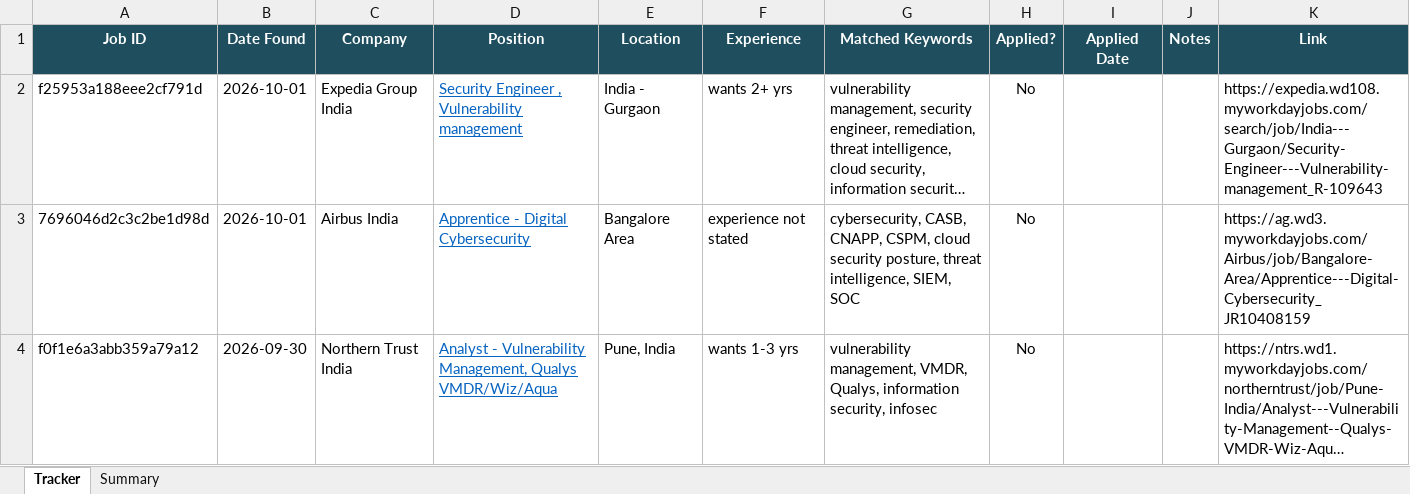
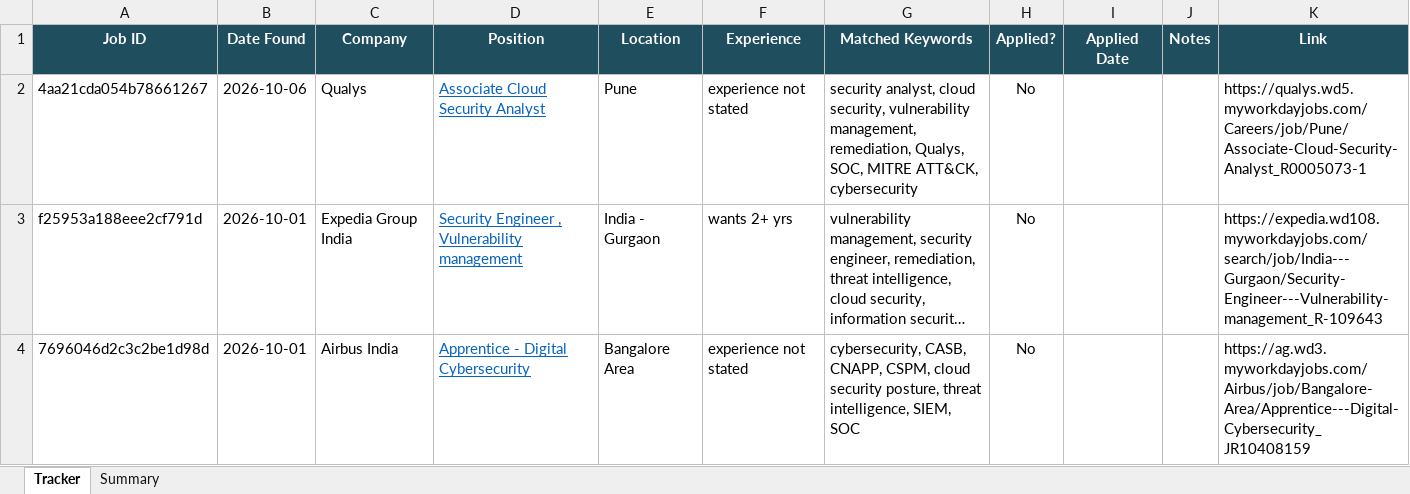
Before and after one commit to rajattiwari-stack/job-sentinel, an Excel workbook: tracker.xlsx, sheet Tracker, drawn as a sheet; only a part is shown; the shorter side is filled out with more unchanged rows; long unchanged cells end in …; values as stored, in another font and other column widths than the file's, no borders; conditional formats not drawn; the diff names each change by its address in the sheet, - before the commit and + after, or states it on an @@ line.

```diff
--- a/tracker.xlsx (sheet Tracker)
+++ b/tracker.xlsx (sheet Tracker)
+row 2: 4aa21cda054b78661267 | 2026-10-06 | Qualys | Associate Cloud Security Analyst | Pune | experience not stated | security analyst, cloud security, vulnerability management, remediation, Qualys, SOC, MITRE ATT&CK, cybersecurity | No |  |  | https://qualys.wd5.myworkdayjobs.com/Careers/job/Pune/Associate-Cloud-Security-Analyst_R0005073-1
```
Also changed, not shown: 2 other files.
